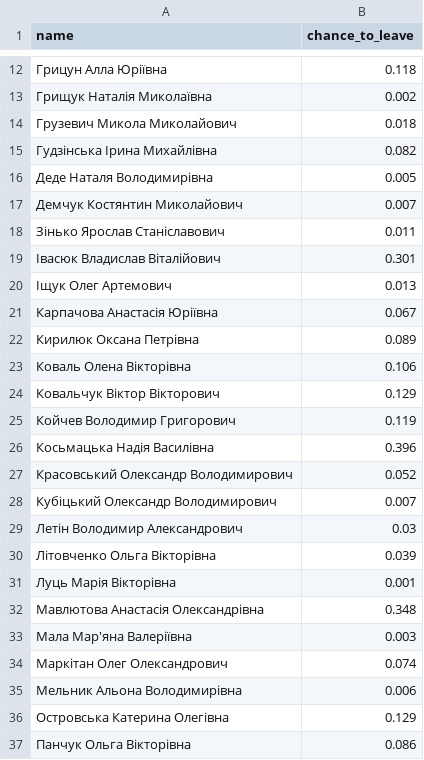
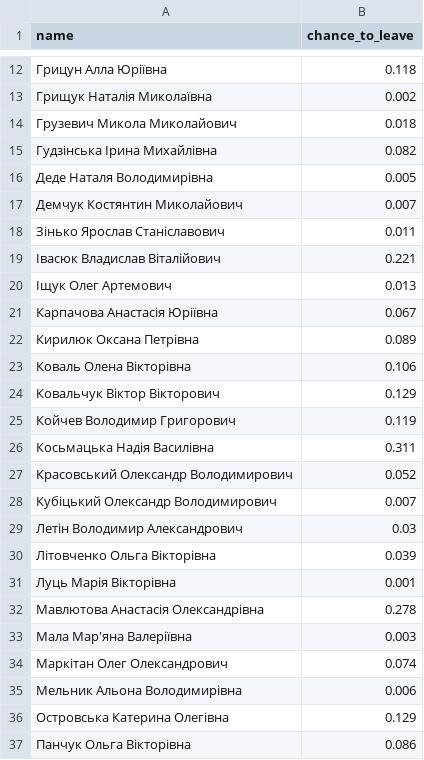
Before and after one commit to soolstafir/HR-analytics, a CSV file: predict.csv, drawn as a sheet; only a part is shown, gaps mark what is left out.

Commit message:
predict edited

```diff
--- a/predict.csv
+++ b/predict.csv
@@ -18,3 +18,3 @@
 Зінько Ярослав Станіславович,0.011
-Івасюк Владислав Віталійович,0.301
+Івасюк Владислав Віталійович,0.221
 Іщук Олег Артемович,0.013
@@ -25,3 +25,3 @@
 Койчев Володимир Григорович ,0.119
-Косьмацька Надія Василівна,0.396
+Косьмацька Надія Василівна,0.311
 Красовський Олександр Володимирович,0.052
@@ -31,3 +31,3 @@
 Луць Марія Вікторівна,0.001
-Мавлютова Анастасія Олександрівна,0.348
+Мавлютова Анастасія Олександрівна,0.278
 Мала Мар'яна Валеріївна,0.003
```
